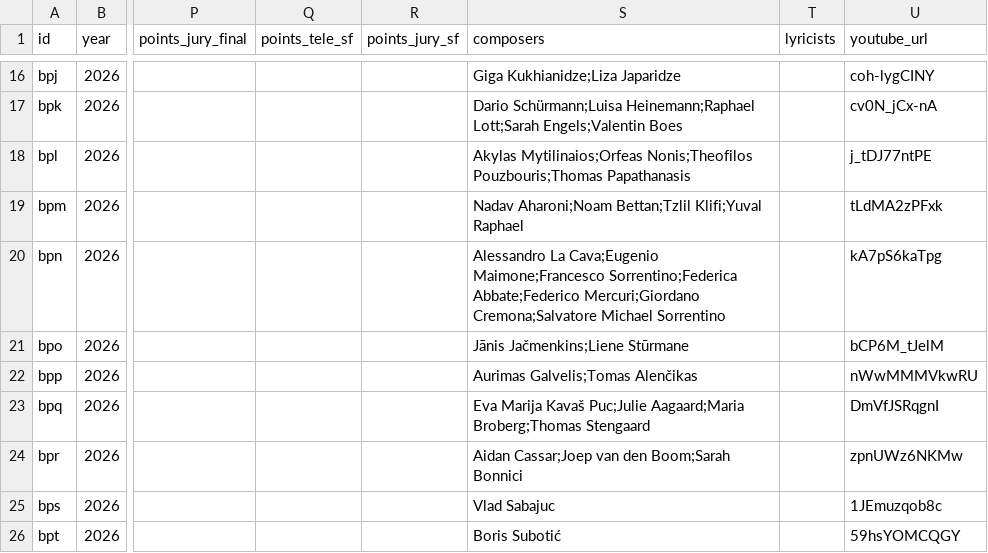
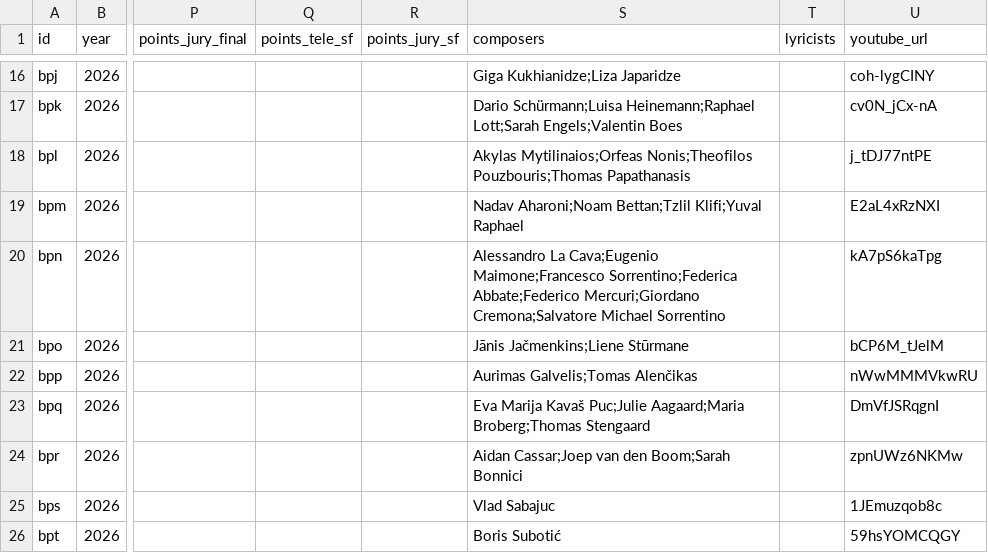
Before and after one commit to jekrch/eurovision-ranker, a CSV file: public/mainCurrent.csv, drawn as a sheet; only a part is shown, gaps mark what is left out; the diff names each change by its address in the sheet, - before the commit and + after, or states it on an @@ line.

```diff
--- a/public/mainCurrent.csv
+++ b/public/mainCurrent.csv
-U19 (youtube_url): tLdMA2zPFxk
+U19 (youtube_url): E2aL4xRzNXI
```
Also changed, not shown: 7 other files.
